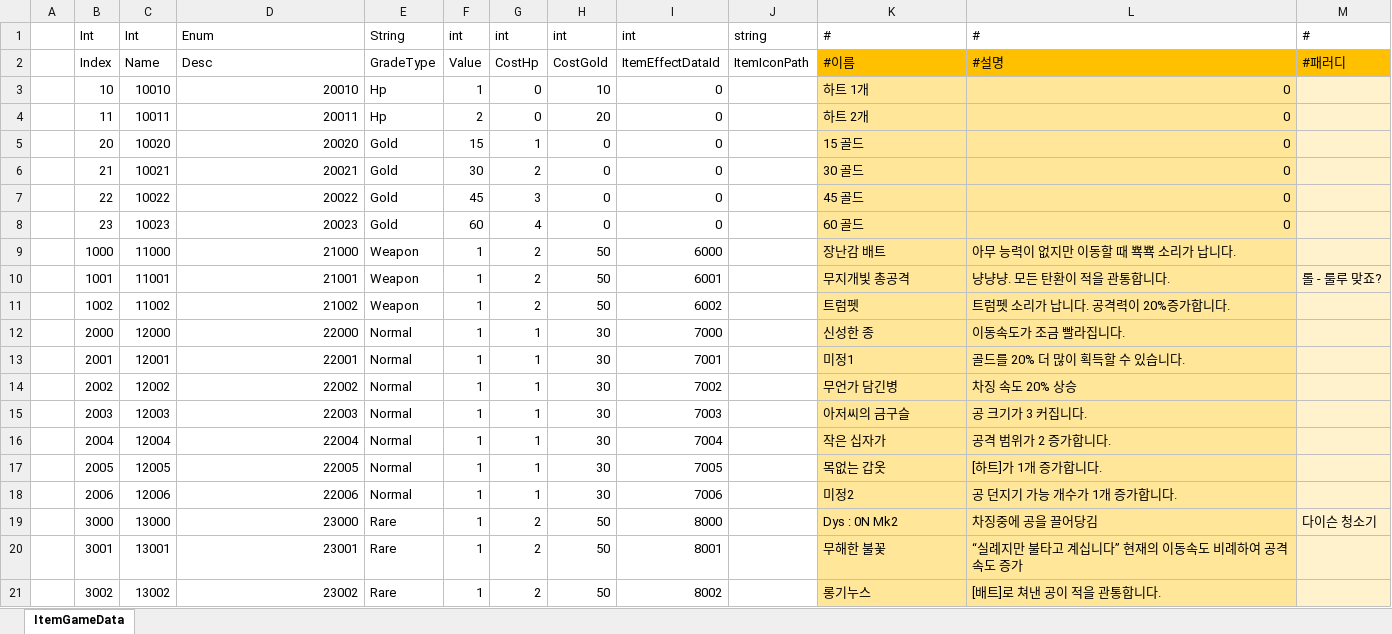
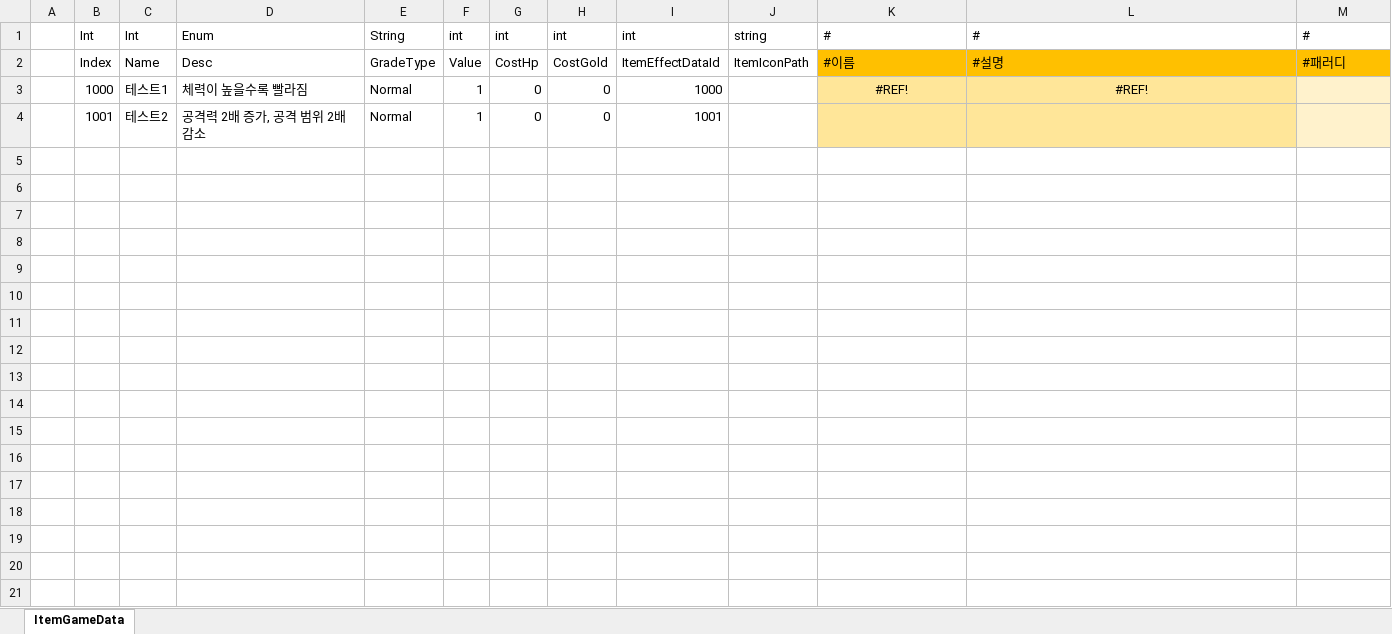
Before and after one commit to Cuty444/QT_Proto, an Excel workbook: _GameData/ItemGameData.xlsx, sheet ItemGameData, drawn as a sheet; only a part is shown; values as stored, in another font and other column widths than the file's, no borders; table styles not drawn; removed rows and columns are numbered as before the commit, all else as after; the diff covers the shown part only; the diff names each change by its address in the sheet, - before the commit and + after, or states it on an @@ line.

```diff
--- a/_GameData/ItemGameData.xlsx (sheet ItemGameData)
+++ b/_GameData/ItemGameData.xlsx (sheet ItemGameData)
-row 3:  | 10 | 10010 | 20010 | Hp | 1 | 0 | 10 | 0 |  | 하트 1개 | 0
-row 4:  | 11 | 10011 | 20011 | Hp | 2 | 0 | 20 | 0 |  | 하트 2개 | 0
-row 5:  | 20 | 10020 | 20020 | Gold | 15 | 1 | 0 | 0 |  | 15 골드 | 0
-row 6:  | 21 | 10021 | 20021 | Gold | 30 | 2 | 0 | 0 |  | 30 골드 | 0
-row 7:  | 22 | 10022 | 20022 | Gold | 45 | 3 | 0 | 0 |  | 45 골드 | 0
-row 8:  | 23 | 10023 | 20023 | Gold | 60 | 4 | 0 | 0 |  | 60 골드 | 0
-C3: 11000
+C3: 테스트1
-D3: 21000
+D3: 체력이 높을수록 빨라짐
-E3:E4: Weapon
+E3:E4: Normal
-G3:G4: 2
+G3:G4: 0
-H3:H4: 50
+H3:H4: 0
-I3: 6000
+I3: 1000
-K3: 장난감 배트
+K3: #REF!
-K3:L3 alignment: left
+K3:L3 alignment: center
-L3: 아무 능력이 없지만 이동할 때 뾱뾱 소리가 납니다.
+L3: #REF!
-C4: 11001
+C4: 테스트2
-D4: 21001
+D4: 공격력 2배 증가, 공격 범위 2배 감소
-I4: 6001
+I4: 1001
-K4: 무지개빛 총공격
+K4: (empty)
-L4: 냥냥냥. 모든 탄환이 적을 관통합니다.
+L4: (empty)
-M4: 롤 - 룰루 맞죠?
+M4: (empty)
-row 11:  | 1002 | 11002 | 21002 | Weapon | 1 | 2 | 50 | 6002 |  | 트럼펫 | 트럼펫 소리가 납니다. 공격력이 20%증가합니다.
-row 12:  | 2000 | 12000 | 22000 | Normal | 1 | 1 | 30 | 7000 |  | 신성한 종 | 이동속도가 조금 빨라집니다.
-row 13:  | 2001 | 12001 | 22001 | Normal | 1 | 1 | 30 | 7001 |  | 미정1 | 골드를 20% 더 많이 획득할 수 있습니다.
-row 14:  | 2002 | 12002 | 22002 | Normal | 1 | 1 | 30 | 7002 |  | 무언가 담긴병 | 차징 속도 20% 상승
-row 15:  | 2003 | 12003 | 22003 | Normal | 1 | 1 | 30 | 7003 |  | 아저씨의 금구슬 | 공 크기가 3 커집니다.
-row 16:  | 2004 | 12004 | 22004 | Normal | 1 | 1 | 30 | 7004 |  | 작은 십자가 | 공격 범위가 2 증가합니다.
-row 17:  | 2005 | 12005 | 22005 | Normal | 1 | 1 | 30 | 7005 |  | 목없는 갑옷 | [하트]가 1개 증가합니다.
-row 18:  | 2006 | 12006 | 22006 | Normal | 1 | 1 | 30 | 7006 |  | 미정2 | 공 던지기 가능 개수가 1개 증가합니다.
-row 19:  | 3000 | 13000 | 23000 | Rare | 1 | 2 | 50 | 8000 |  | Dys : 0N Mk2 | 차징중에 공을 끌어당김 | 다이슨 청소기
-row 20:  | 3001 | 13001 | 23001 | Rare | 1 | 2 | 50 | 8001 |  | 무해한 불꽃 | “실례지만 불타고 계십니다” 현재의 이동속도 비례하여 공격속도 증가
-row 21:  | 3002 | 13002 | 23002 | Rare | 1 | 2 | 50 | 8002 |  | 롱기누스 | [배트]로 쳐낸 공이 적을 관통합니다.
```
Also changed, not shown: 18 removed rows elsewhere in this sheet, formulas that keep their value, _GameData/ItemEffectGameData.xlsx, 2 other files.
